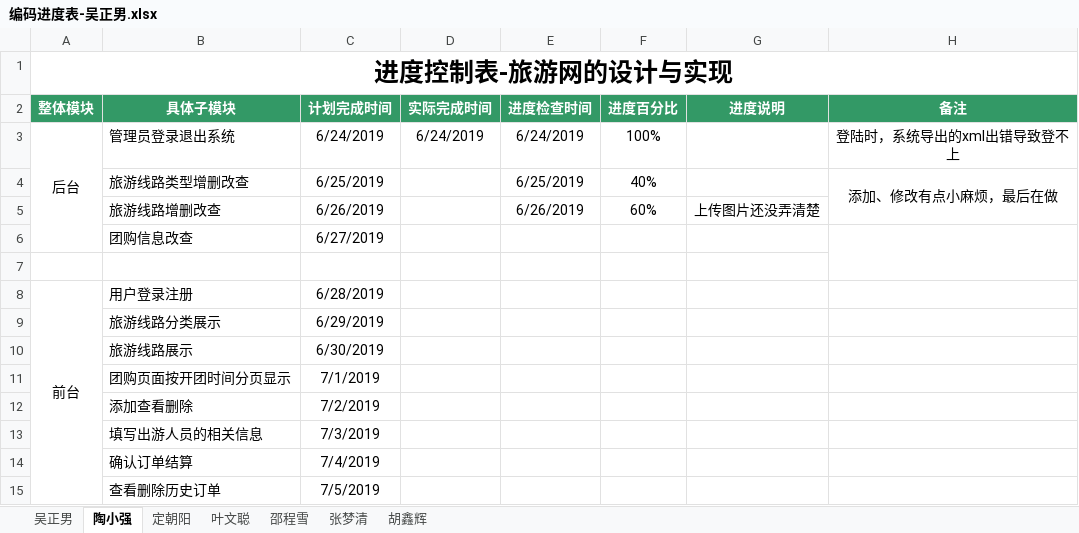
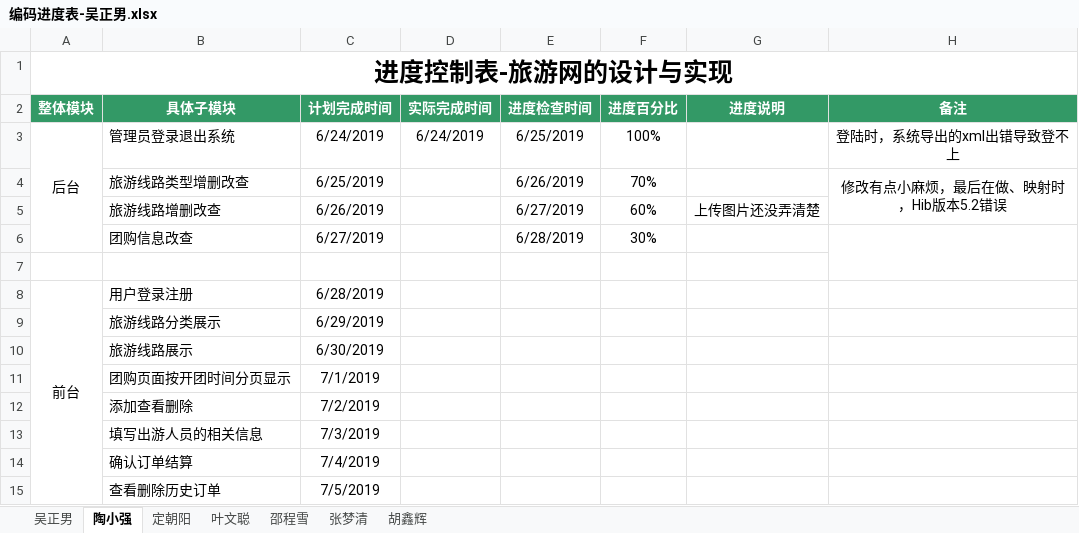
Before and after one commit to hgkj-rj-02/hgkj_02, an Excel workbook: 吴正男/编码进度表-吴正男.xlsx, sheet 陶小强, drawn as a sheet; values as stored, in another font and other column widths than the file's, no borders; the diff names each change by its address in the sheet, - before the commit and + after, or states it on an @@ line.

```diff
--- a/吴正男/编码进度表-吴正男.xlsx (sheet 陶小强)
+++ b/吴正男/编码进度表-吴正男.xlsx (sheet 陶小强)
-E3 (进度检查时间): 6/24/2019
+E3 (进度检查时间): 6/25/2019
-E4 (进度检查时间): 6/25/2019
+E4 (进度检查时间): 6/26/2019
-F4 (进度百分比): 40%
+F4 (进度百分比): 70%
-H4 (备注): 添加、修改有点小麻烦，最后在做
+H4 (备注): 修改有点小麻烦，最后在做、映射时，Hib版本5.2错误
-E5 (进度检查时间): 6/26/2019
+E5 (进度检查时间): 6/27/2019
-E6 (进度检查时间): (empty)
+E6 (进度检查时间): 6/28/2019
-F6 (进度百分比): (empty)
+F6 (进度百分比): 30%
```
Also changed, not shown: sheet 定朝阳, sheet 邵程雪, sheet 张梦清.
